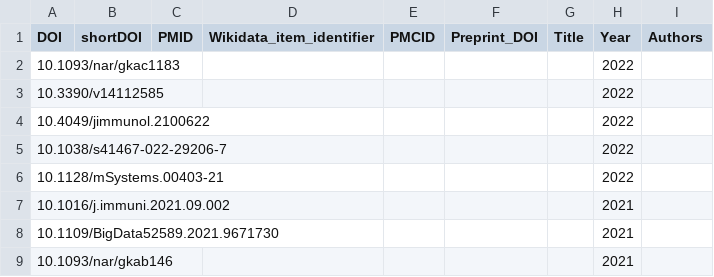
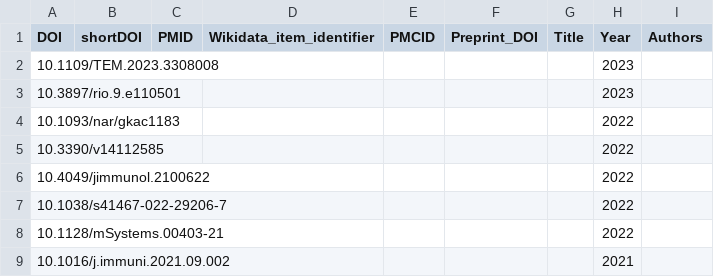
Before and after one commit to foerstner-lab/Publication_list, a TSV file: Publications.tsv, drawn as a sheet; only a part is shown; the shorter side is filled out with more unchanged rows; the diff names each change by its address in the sheet, - before the commit and + after, or states it on an @@ line.

Commit message:
Add Publication 2023

```diff
--- a/Publications.tsv
+++ b/Publications.tsv
+row 2: 10.1109/TEM.2023.3308008 |  |  |  |  |  |  | 2023
+row 3: 10.3897/rio.9.e110501 |  |  |  |  |  |  | 2023
```
